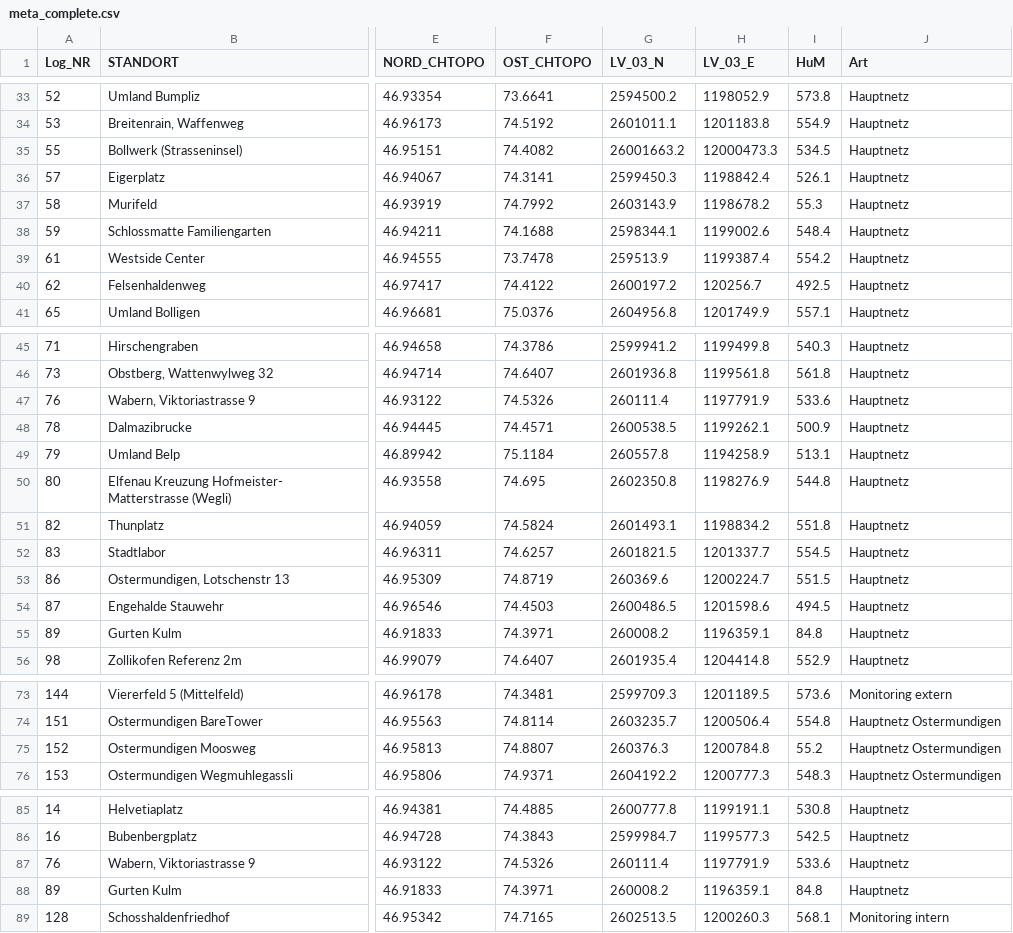
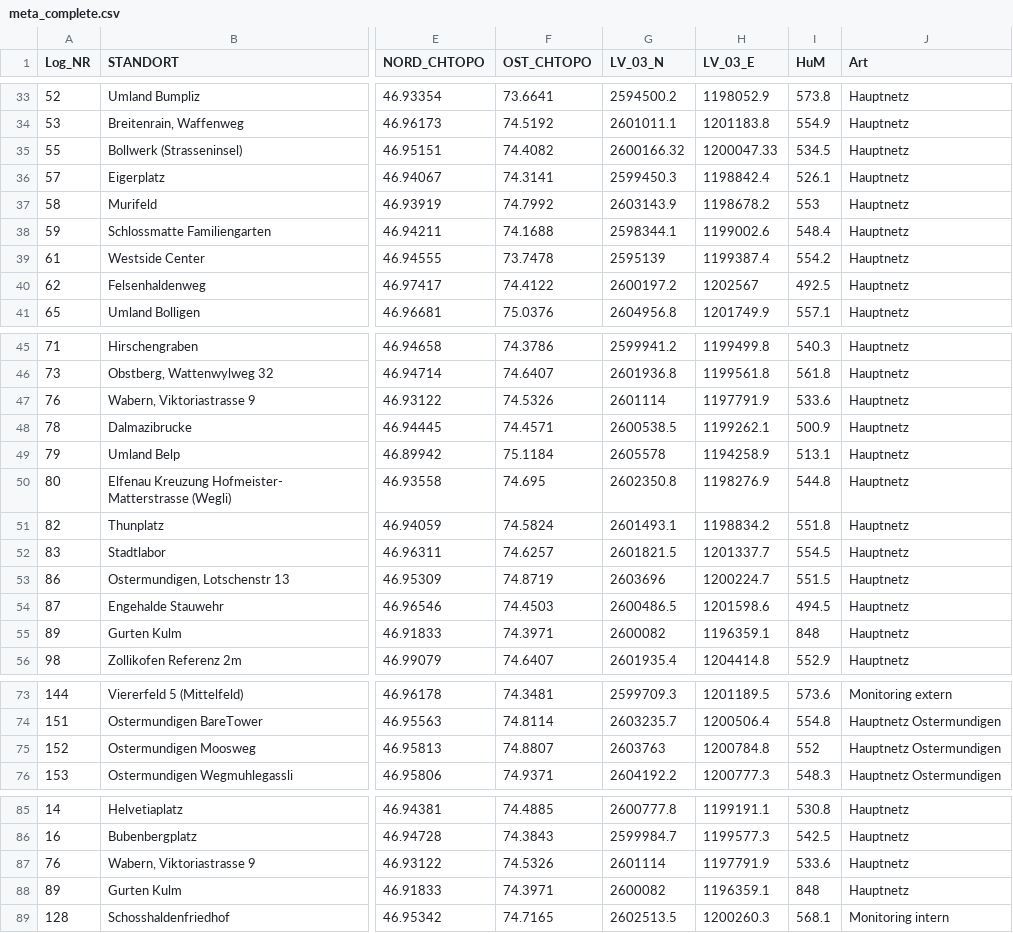
Before and after one commit to Urban-Climate-Unibe/Logger_Network, a CSV file: data/meta_complete.csv, drawn as a sheet; only a part is shown, gaps mark what is left out; the diff covers the shown part only; the diff names each change by its address in the sheet, - before the commit and + after, or states it on an @@ line.

Commit message:
fix 3

```diff
--- a/data/meta_complete.csv
+++ b/data/meta_complete.csv
-G35 (LV_03_N): 26001663.2
+G35 (LV_03_N): 2600166.32
-H35 (LV_03_E): 12000473.3
+H35 (LV_03_E): 1200047.33
-I37 (HuM): 55.3
+I37 (HuM): 553
-G39 (LV_03_N): 259513.9
+G39 (LV_03_N): 2595139
-H40 (LV_03_E): 120256.7
+H40 (LV_03_E): 1202567
-G47 (LV_03_N): 260111.4
+G47 (LV_03_N): 2601114
-G49 (LV_03_N): 260557.8
+G49 (LV_03_N): 2605578
-G53 (LV_03_N): 260369.6
+G53 (LV_03_N): 2603696
-G55 (LV_03_N): 260008.2
+G55 (LV_03_N): 2600082
-I55 (HuM): 84.8
+I55 (HuM): 848
-G75 (LV_03_N): 260376.3
+G75 (LV_03_N): 2603763
-I75 (HuM): 55.2
+I75 (HuM): 552
-G87 (LV_03_N): 260111.4
+G87 (LV_03_N): 2601114
-G88 (LV_03_N): 260008.2
+G88 (LV_03_N): 2600082
-I88 (HuM): 84.8
+I88 (HuM): 848
```
Also changed, not shown: 6 edited cells elsewhere in this file.
